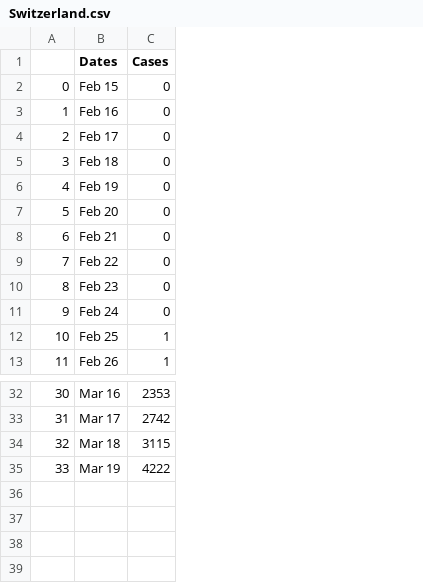
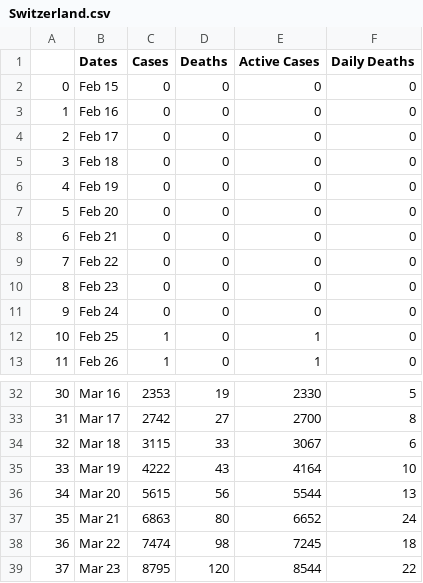
Before and after one commit to Petrichor12/Coronavirus, a CSV file: Data/Countries/Switzerland.csv, drawn as a sheet; only a part is shown, gaps mark what is left out; the diff names each change by its address in the sheet, - before the commit and + after, or states it on an @@ line.

Commit message:
Updated data for all countries

```diff
--- a/Data/Countries/Switzerland.csv
+++ b/Data/Countries/Switzerland.csv
+column D (Deaths), rows 2-13: all 0; rows 32-35: 19 | 27 | 33 | 43
+column E (Active Cases), rows 2-13: 0 | 0 | 0 | 0 | 0 | 0 | 0 | 0 | 0 | 0 | 1 | 1; rows 32-35: 2330 | 2700 | 3067 | 4164
+column F (Daily Deaths), rows 2-13: all 0; rows 32-35: 5 | 8 | 6 | 10
+row 36: 34 | Mar 20 | 5615 | 56 | 5544 | 13
+row 37: 35 | Mar 21 | 6863 | 80 | 6652 | 24
+row 38: 36 | Mar 22 | 7474 | 98 | 7245 | 18
+row 39: 37 | Mar 23 | 8795 | 120 | 8544 | 22
```
Also changed, not shown: Data/Countries/Australia.csv, Data/Countries/Canada.csv, 32 other files.
